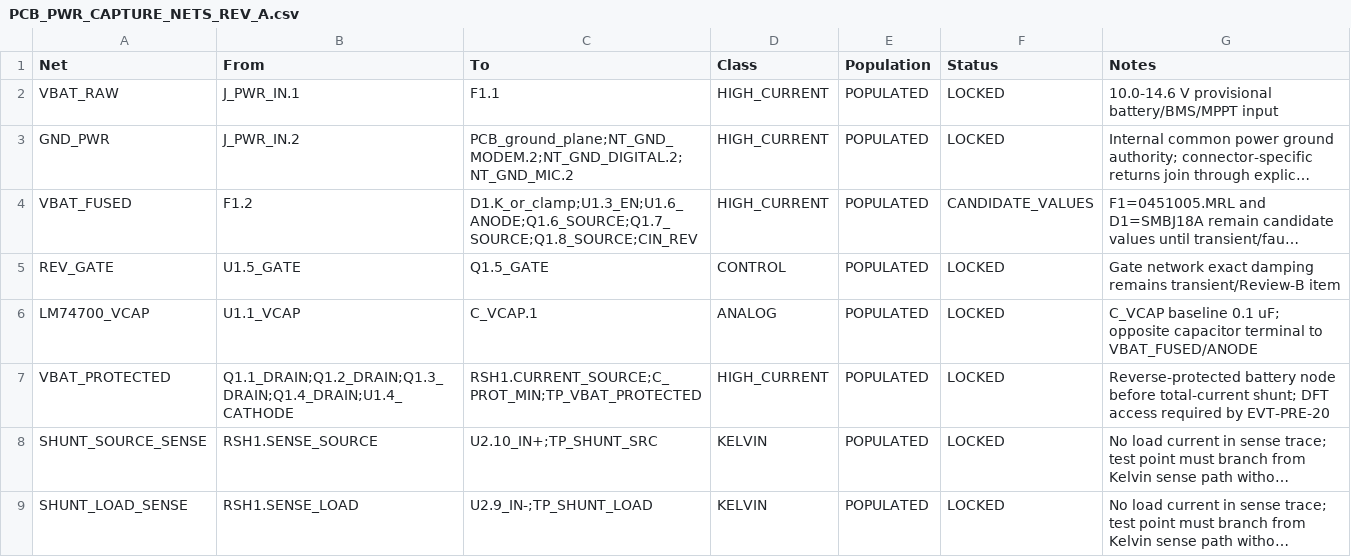
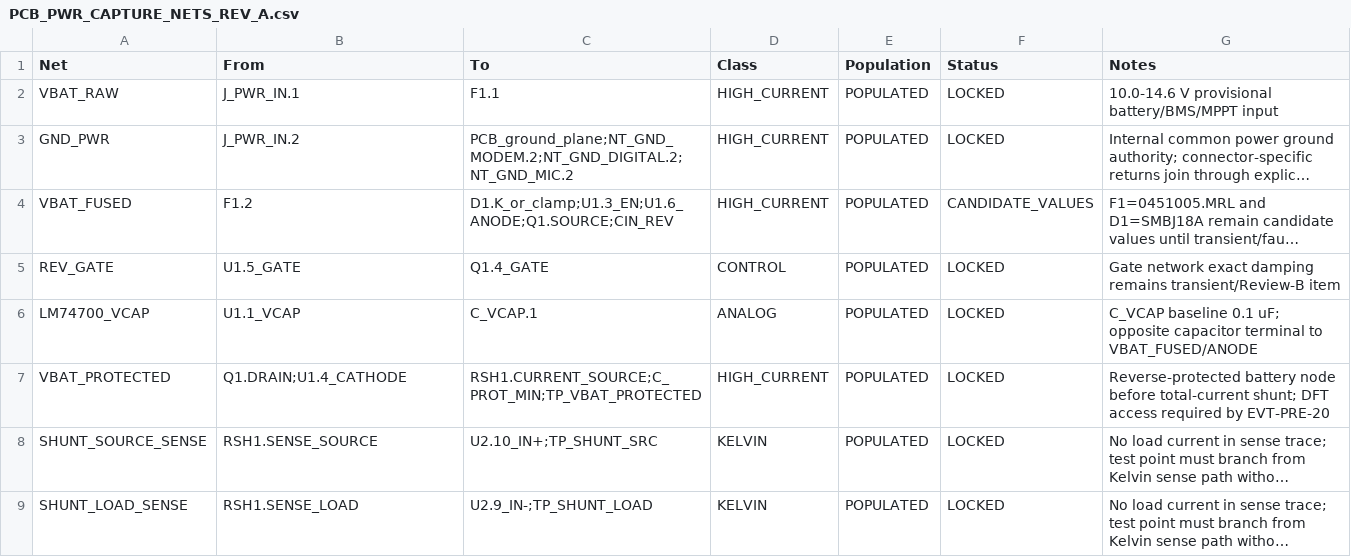
Before and after one commit to skif-ops/rs-zs-bpla, a CSV file: hardware/PCB_PWR_CAPTURE_NETS_REV_A.csv, drawn as a sheet; only a part is shown; long unchanged cells end in …; the diff names each change by its address in the sheet, - before the commit and + after, or states it on an @@ line.

```diff
--- a/hardware/PCB_PWR_CAPTURE_NETS_REV_A.csv
+++ b/hardware/PCB_PWR_CAPTURE_NETS_REV_A.csv
-C4 (To): D1.K_or_clamp;U1.3_EN;U1.6_ANODE;Q1.6_SOURCE;Q1.7_SOURCE;Q1.8_SOURCE;CIN_REV
+C4 (To): D1.K_or_clamp;U1.3_EN;U1.6_ANODE;Q1.SOURCE;CIN_REV
-C5 (To): Q1.5_GATE
+C5 (To): Q1.4_GATE
-B7 (From): Q1.1_DRAIN;Q1.2_DRAIN;Q1.3_DRAIN;Q1.4_DRAIN;U1.4_CATHODE
+B7 (From): Q1.DRAIN;U1.4_CATHODE
```
Also changed, not shown: hardware/PCB_PWR_PIN_AUTHORITY_REV_A.csv, 7 other files.
